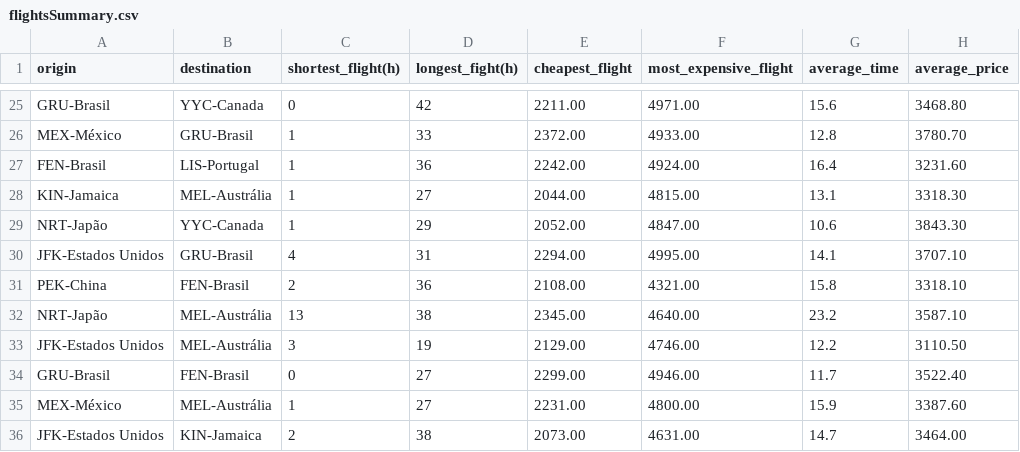
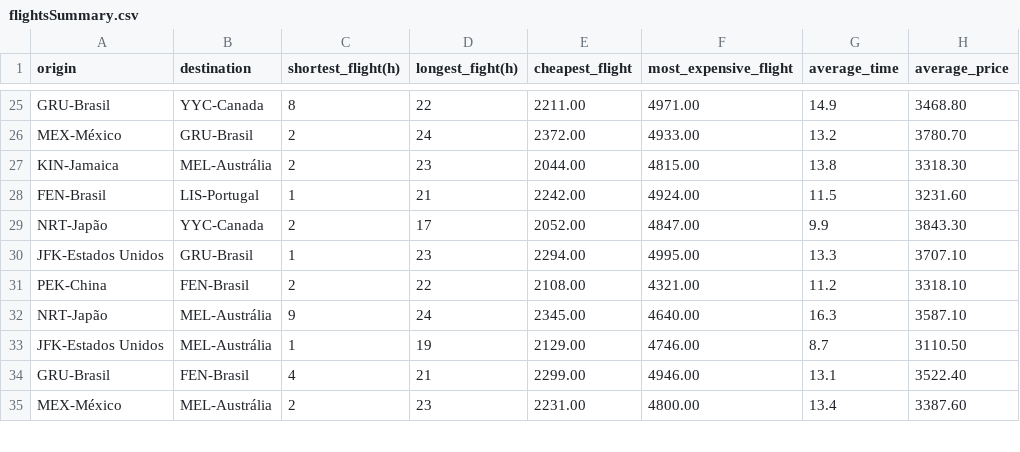
Before and after one commit to Cassiobsk8/LetsCode, a CSV file: src/Tecnicas/Projeto/Saida/flightsSummary.csv, drawn as a sheet; only a part is shown, gaps mark what is left out; removed rows and columns are numbered as before the commit, all else as after; the diff covers the shown part only; the diff names each change by its address in the sheet, - before the commit and + after, or states it on an @@ line.

```diff
--- a/src/Tecnicas/Projeto/Saida/flightsSummary.csv
+++ b/src/Tecnicas/Projeto/Saida/flightsSummary.csv
-C25 (shortest_flight(h)): 0
+C25 (shortest_flight(h)): 8
-D25 (longest_fight(h)): 42
+D25 (longest_fight(h)): 22
-G25 (average_time): 15.6
+G25 (average_time): 14.9
-C26 (shortest_flight(h)): 1
+C26 (shortest_flight(h)): 2
-D26 (longest_fight(h)): 33
+D26 (longest_fight(h)): 24
-G26 (average_time): 12.8
+G26 (average_time): 13.2
+row 27: KIN-Jamaica | MEL-Austrália | 2 | 23 | 2044.00 | 4815.00 | 13.8 | 3318.30
-D28 (longest_fight(h)): 36
+D28 (longest_fight(h)): 21
-G28 (average_time): 16.4
+G28 (average_time): 11.5
-row 28: KIN-Jamaica | MEL-Austrália | 1 | 27 | 2044.00 | 4815.00 | 13.1 | 3318.30
-C29 (shortest_flight(h)): 1
+C29 (shortest_flight(h)): 2
-D29 (longest_fight(h)): 29
+D29 (longest_fight(h)): 17
-G29 (average_time): 10.6
+G29 (average_time): 9.9
-C30 (shortest_flight(h)): 4
+C30 (shortest_flight(h)): 1
-D30 (longest_fight(h)): 31
+D30 (longest_fight(h)): 23
-G30 (average_time): 14.1
+G30 (average_time): 13.3
-D31 (longest_fight(h)): 36
+D31 (longest_fight(h)): 22
-G31 (average_time): 15.8
+G31 (average_time): 11.2
-C32 (shortest_flight(h)): 13
+C32 (shortest_flight(h)): 9
-D32 (longest_fight(h)): 38
+D32 (longest_fight(h)): 24
-G32 (average_time): 23.2
+G32 (average_time): 16.3
-C33 (shortest_flight(h)): 3
+C33 (shortest_flight(h)): 1
-G33 (average_time): 12.2
+G33 (average_time): 8.7
-C34 (shortest_flight(h)): 0
+C34 (shortest_flight(h)): 4
-D34 (longest_fight(h)): 27
+D34 (longest_fight(h)): 21
-G34 (average_time): 11.7
+G34 (average_time): 13.1
-C35 (shortest_flight(h)): 1
+C35 (shortest_flight(h)): 2
-D35 (longest_fight(h)): 27
+D35 (longest_fight(h)): 23
-G35 (average_time): 15.9
+G35 (average_time): 13.4
-row 36: JFK-Estados Unidos | KIN-Jamaica | 2 | 38 | 2073.00 | 4631.00 | 14.7 | 3464.00
```
Also changed, not shown: 2 added rows, 1 removed row and 88 edited cells elsewhere in this file, out/production/LC Aulas Java/Tecnicas/Projeto/Saida/flights.csv, src/Tecnicas/Projeto/Saida/flights.csv, 5 other files.
